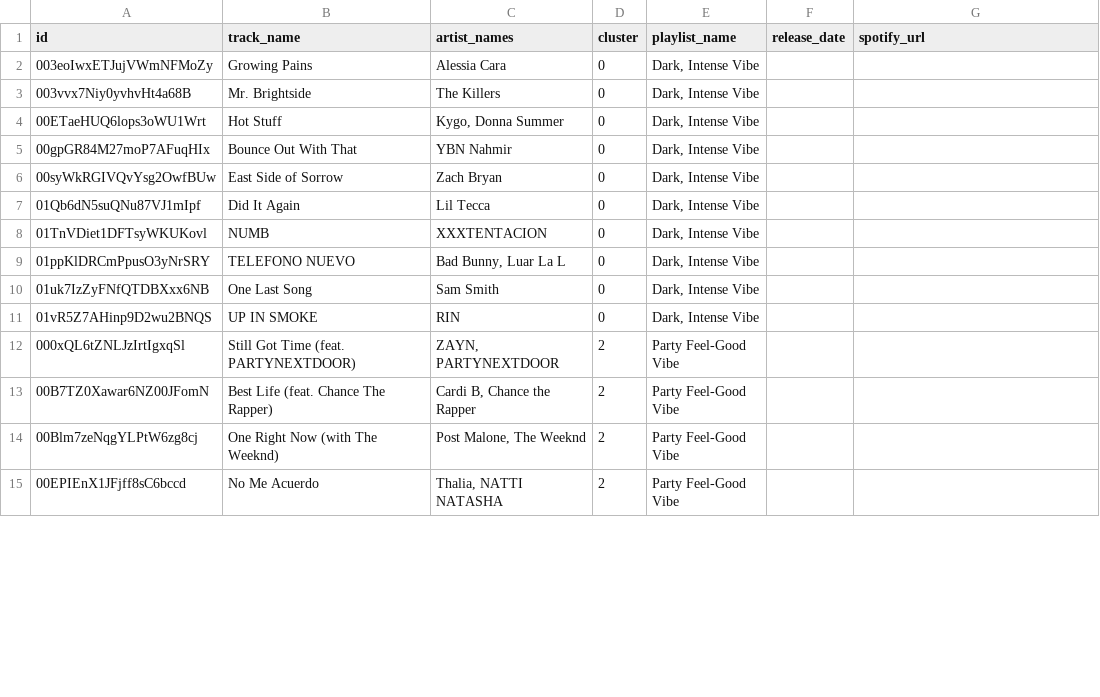
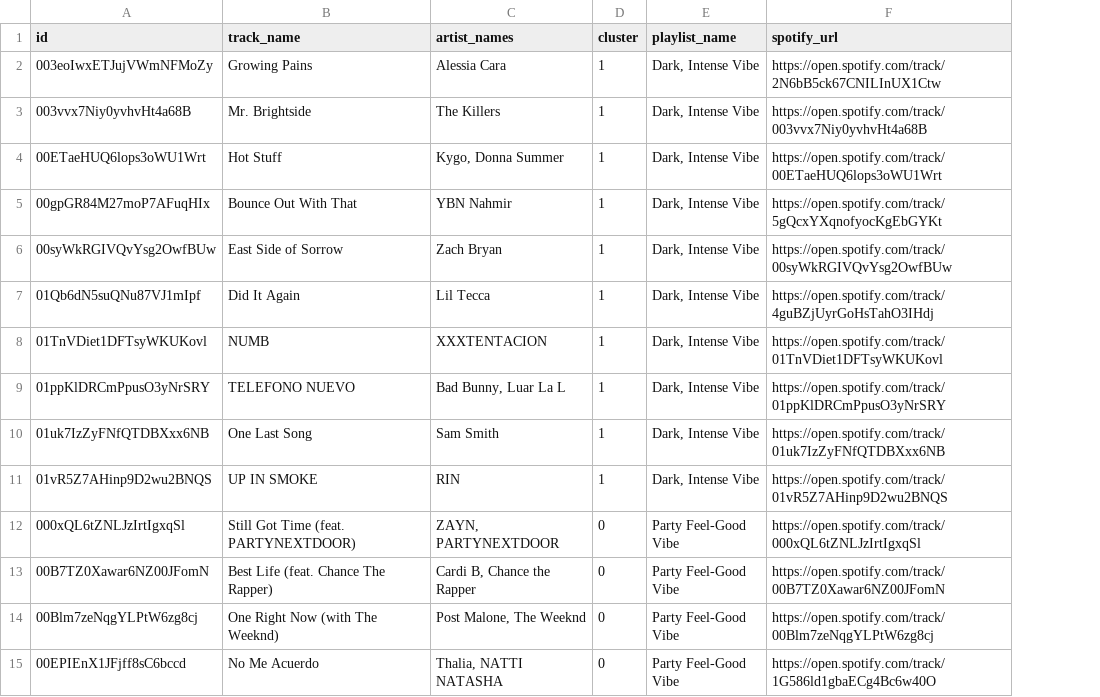
Before and after one commit to stavroulaalex/Python-BusinessIntelligence-Stav, a CSV file: project/playlist_sample_with_spotify_metadata.csv, drawn as a sheet; only a part is shown; removed rows and columns are numbered as before the commit, all else as after; the diff covers the shown part only; the diff names each change by its address in the sheet, - before the commit and + after, or states it on an @@ line.

Commit message:
project

```diff
--- a/project/playlist_sample_with_spotify_metadata.csv
+++ b/project/playlist_sample_with_spotify_metadata.csv
-column F (release_date), empty
-D2:D11 (cluster): 0
+D2:D11 (cluster): 1
-F2 (spotify_url): (empty)
+F2 (spotify_url): https://open.spotify.com/track/2N6bB5ck67CNILInUX1Ctw
-F3 (spotify_url): (empty)
+F3 (spotify_url): https://open.spotify.com/track/003vvx7Niy0yvhvHt4a68B
-F4 (spotify_url): (empty)
+F4 (spotify_url): https://open.spotify.com/track/00ETaeHUQ6lops3oWU1Wrt
-F5 (spotify_url): (empty)
+F5 (spotify_url): https://open.spotify.com/track/5gQcxYXqnofyocKgEbGYKt
-F6 (spotify_url): (empty)
+F6 (spotify_url): https://open.spotify.com/track/00syWkRGIVQvYsg2OwfBUw
-F7 (spotify_url): (empty)
+F7 (spotify_url): https://open.spotify.com/track/4guBZjUyrGoHsTahO3IHdj
-F8 (spotify_url): (empty)
+F8 (spotify_url): https://open.spotify.com/track/01TnVDiet1DFTsyWKUKovl
-F9 (spotify_url): (empty)
+F9 (spotify_url): https://open.spotify.com/track/01ppKlDRCmPpusO3yNrSRY
-F10 (spotify_url): (empty)
+F10 (spotify_url): https://open.spotify.com/track/01uk7IzZyFNfQTDBXxx6NB
-F11 (spotify_url): (empty)
+F11 (spotify_url): https://open.spotify.com/track/01vR5Z7AHinp9D2wu2BNQS
-D12:D15 (cluster): 2
+D12:D15 (cluster): 0
-F12 (spotify_url): (empty)
+F12 (spotify_url): https://open.spotify.com/track/000xQL6tZNLJzIrtIgxqSl
-F13 (spotify_url): (empty)
+F13 (spotify_url): https://open.spotify.com/track/00B7TZ0Xawar6NZ00JFomN
-F14 (spotify_url): (empty)
+F14 (spotify_url): https://open.spotify.com/track/00Blm7zeNqgYLPtW6zg8cj
-F15 (spotify_url): (empty)
+F15 (spotify_url): https://open.spotify.com/track/1G586ld1gbaECg4Bc6w40O
```
Also changed, not shown: 31 edited cells elsewhere in this file, project/chill_playlist.csv, project/dark_playlist.csv, 3 other files.
